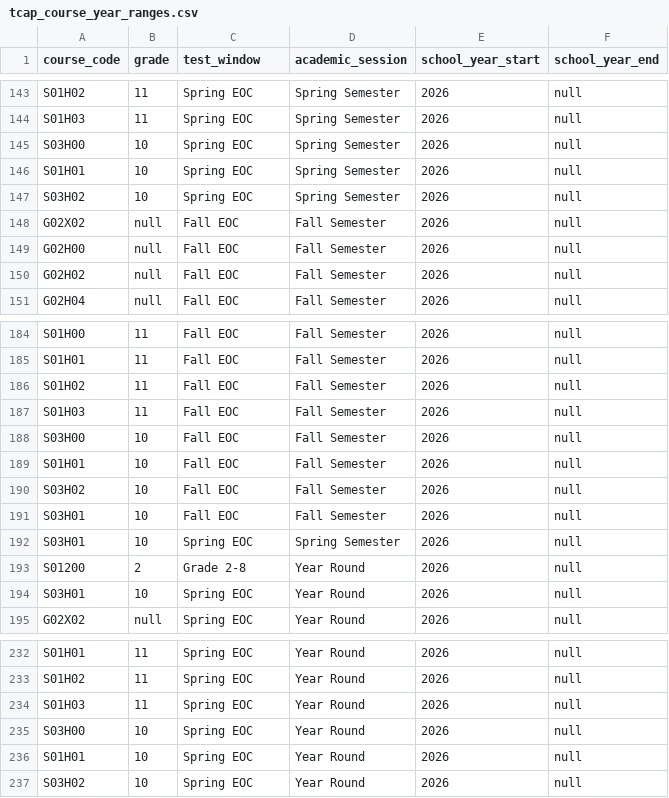
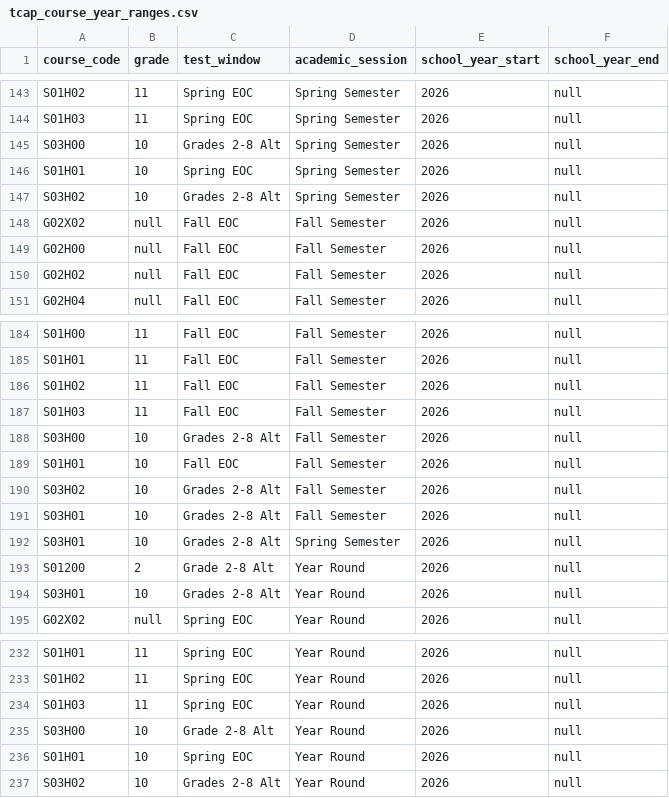
Before and after one commit to tnedu/stadium_tennessee, a CSV file: dbt/seeds/tdoe/tcap_course_year_ranges.csv, drawn as a sheet; only a part is shown, gaps mark what is left out.

Commit message:
Update course names for Grades 2-8 Alt

```diff
--- a/dbt/seeds/tdoe/tcap_course_year_ranges.csv
+++ b/dbt/seeds/tdoe/tcap_course_year_ranges.csv
@@ -144,5 +144,5 @@ S01H02,11,Spring EOC,Spring Semester,2026,null
 S01H03,11,Spring EOC,Spring Semester,2026,null
-S03H00,10,Spring EOC,Spring Semester,2026,null
+S03H00,10,Grades 2-8 Alt,Spring Semester,2026,null
 S01H01,10,Spring EOC,Spring Semester,2026,null
-S03H02,10,Spring EOC,Spring Semester,2026,null
+S03H02,10,Grades 2-8 Alt,Spring Semester,2026,null
 G02X02,null,Fall EOC,Fall Semester,2026,null
@@ -187,9 +187,9 @@ S01H02,11,Fall EOC,Fall Semester,2026,null
 S01H03,11,Fall EOC,Fall Semester,2026,null
-S03H00,10,Fall EOC,Fall Semester,2026,null
+S03H00,10,Grades 2-8 Alt,Fall Semester,2026,null
 S01H01,10,Fall EOC,Fall Semester,2026,null
-S03H02,10,Fall EOC,Fall Semester,2026,null
-S03H01,10,Fall EOC,Fall Semester,2026,null
-S03H01,10,Spring EOC,Spring Semester,2026,null
-S01200,2,Grade 2-8,Year Round,2026,null
-S03H01,10,Spring EOC,Year Round,2026,null
+S03H02,10,Grades 2-8 Alt,Fall Semester,2026,null
+S03H01,10,Grades 2-8 Alt,Fall Semester,2026,null
+S03H01,10,Grades 2-8 Alt,Spring Semester,2026,null
+S01200,2,Grade 2-8 Alt,Year Round,2026,null
+S03H01,10,Grades 2-8 Alt,Year Round,2026,null
 G02X02,null,Spring EOC,Year Round,2026,null
@@ -234,4 +234,4 @@ S01H02,11,Spring EOC,Year Round,2026,null
 S01H03,11,Spring EOC,Year Round,2026,null
-S03H00,10,Spring EOC,Year Round,2026,null
+S03H00,10,Grade 2-8 Alt,Year Round,2026,null
 S01H01,10,Spring EOC,Year Round,2026,null
-S03H02,10,Spring EOC,Year Round,2026,null
+S03H02,10,Grades 2-8 Alt,Year Round,2026,null
```
